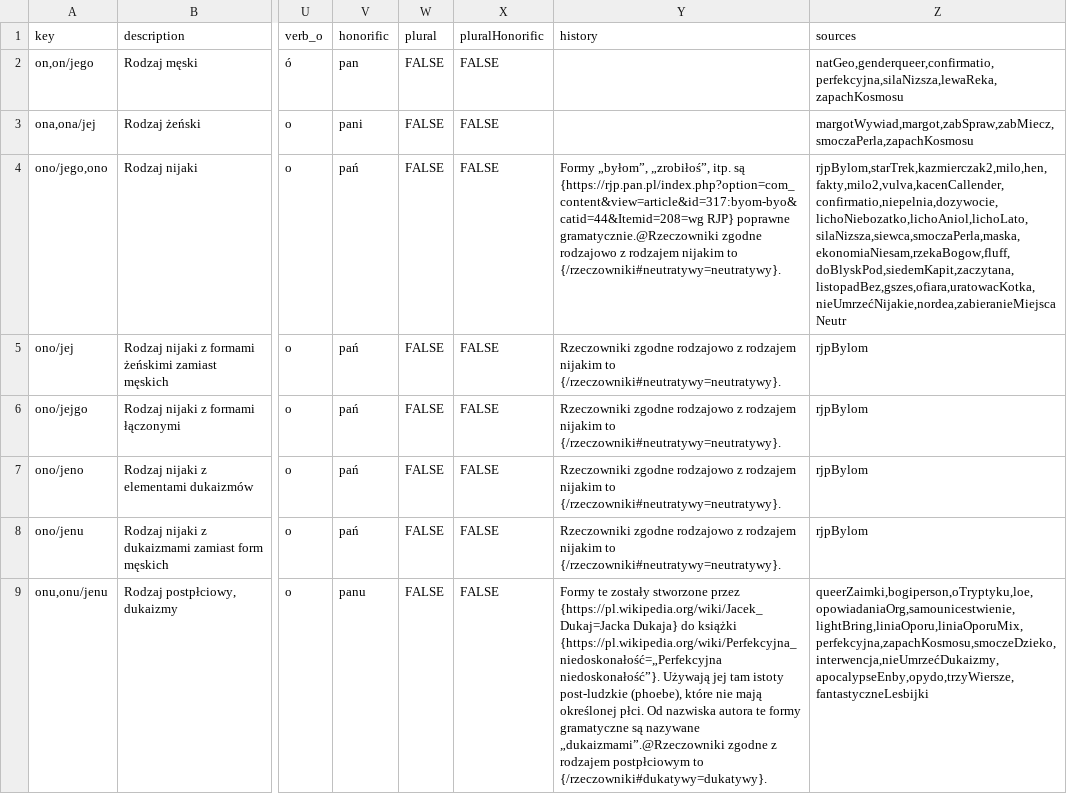
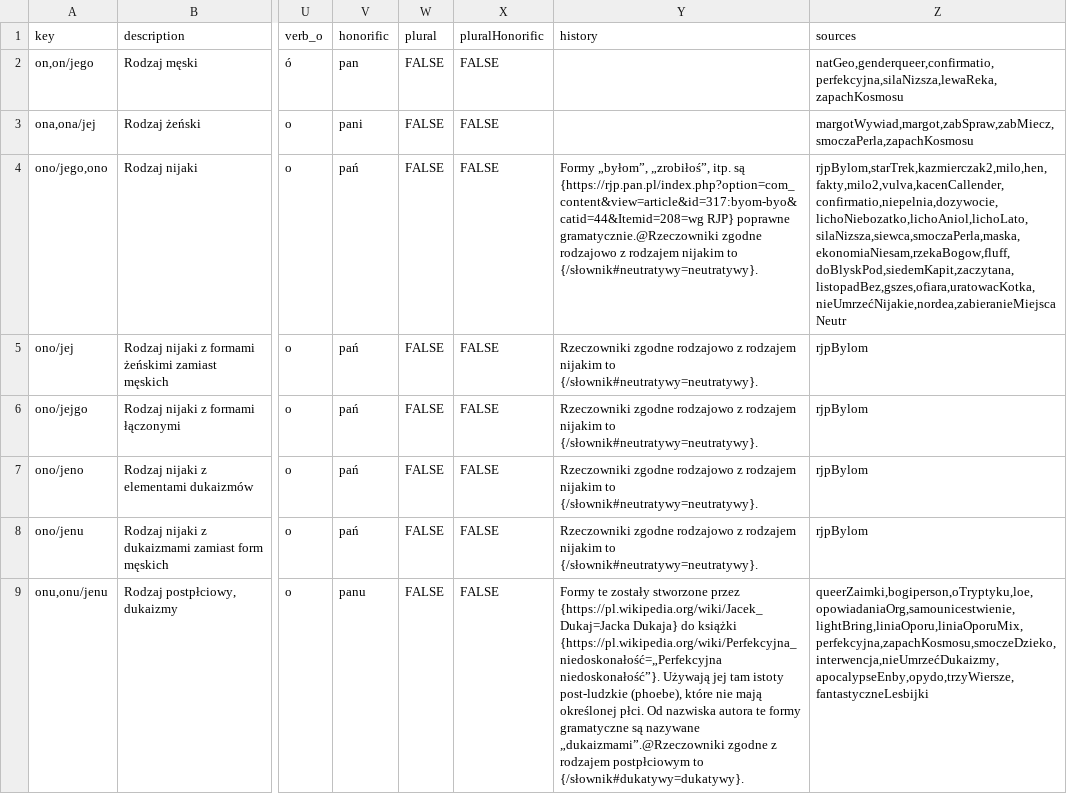
Before and after one commit to zlomenina/zajmena, a TSV file: locale/pl/pronouns/pronouns.tsv, drawn as a sheet; only a part is shown, gaps mark what is left out; the diff covers the shown part only; the diff names each change by its address in the sheet, - before the commit and + after, or states it on an @@ line.

Commit message:
[pl] fix links to /słownik

```diff
--- a/locale/pl/pronouns/pronouns.tsv
+++ b/locale/pl/pronouns/pronouns.tsv
-Y4 (history): …nijakim to {/rzeczowniki#neutratywy=neutratywy}.
+Y4 (history): …nijakim to {/słownik#neutratywy=neutratywy}.
-Y5:Y8 (history): …nijakim to {/rzeczowniki#neutratywy=neutratywy}.
+Y5:Y8 (history): …nijakim to {/słownik#neutratywy=neutratywy}.
-Y9 (history): …postpłciowym to {/rzeczowniki#dukatywy=dukatywy}.
+Y9 (history): …postpłciowym to {/słownik#dukatywy=dukatywy}.
```
Also changed, not shown: 3 edited cells elsewhere in this file, 2 other files.
